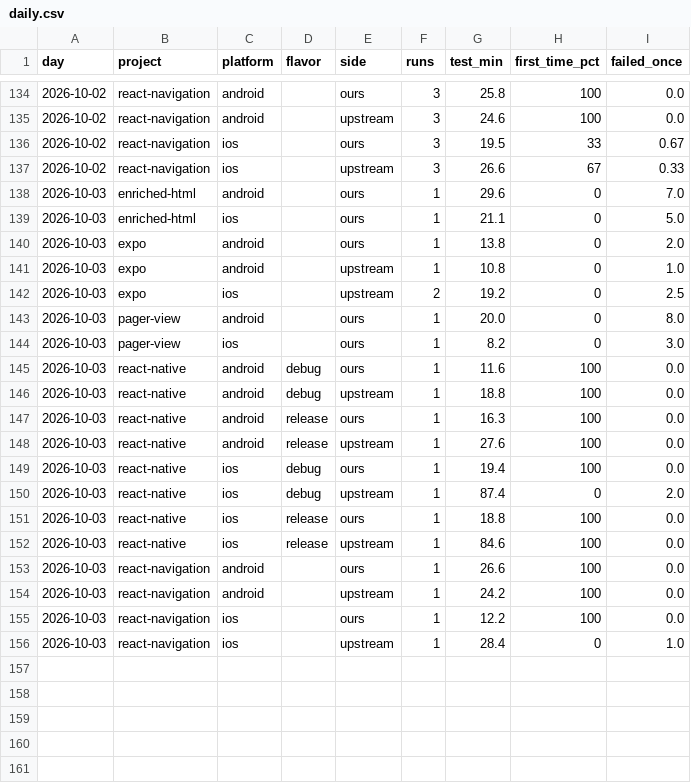
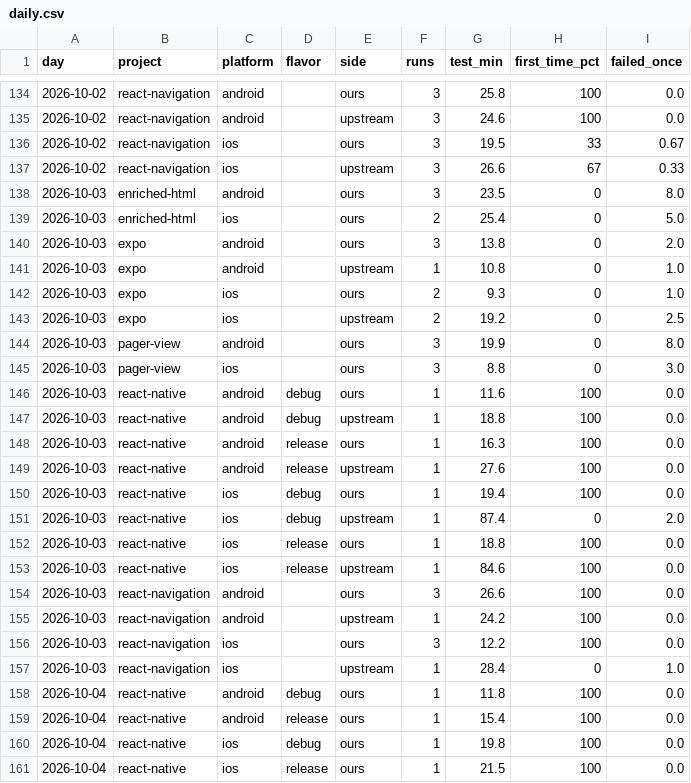
Before and after one commit to maestro-runner-bench/bench-control, a CSV file: results/daily.csv, drawn as a sheet; only a part is shown, gaps mark what is left out.

Commit message:
results: 2026-10-04

```diff
--- a/results/daily.csv
+++ b/results/daily.csv
@@ -137,9 +137,10 @@ day,project,platform,flavor,side,runs,test_min,first_time_pct,failed_once
 2026-10-02,react-navigation,ios,,upstream,3,26.6,67,0.33
-2026-10-03,enriched-html,android,,ours,1,29.6,0,7.0
-2026-10-03,enriched-html,ios,,ours,1,21.1,0,5.0
-2026-10-03,expo,android,,ours,1,13.8,0,2.0
+2026-10-03,enriched-html,android,,ours,3,23.5,0,8.0
+2026-10-03,enriched-html,ios,,ours,2,25.4,0,5.0
+2026-10-03,expo,android,,ours,3,13.8,0,2.0
 2026-10-03,expo,android,,upstream,1,10.8,0,1.0
+2026-10-03,expo,ios,,ours,2,9.3,0,1.0
 2026-10-03,expo,ios,,upstream,2,19.2,0,2.5
-2026-10-03,pager-view,android,,ours,1,20.0,0,8.0
-2026-10-03,pager-view,ios,,ours,1,8.2,0,3.0
+2026-10-03,pager-view,android,,ours,3,19.9,0,8.0
+2026-10-03,pager-view,ios,,ours,3,8.8,0,3.0
 2026-10-03,react-native,android,debug,ours,1,11.6,100,0.0
@@ -152,5 +153,9 @@ day,project,platform,flavor,side,runs,test_min,first_time_pct,failed_once
 2026-10-03,react-native,ios,release,upstream,1,84.6,100,0.0
-2026-10-03,react-navigation,android,,ours,1,26.6,100,0.0
+2026-10-03,react-navigation,android,,ours,3,26.6,100,0.0
 2026-10-03,react-navigation,android,,upstream,1,24.2,100,0.0
-2026-10-03,react-navigation,ios,,ours,1,12.2,100,0.0
+2026-10-03,react-navigation,ios,,ours,3,12.2,100,0.0
 2026-10-03,react-navigation,ios,,upstream,1,28.4,0,1.0
+2026-10-04,react-native,android,debug,ours,1,11.8,100,0.0
+2026-10-04,react-native,android,release,ours,1,15.4,100,0.0
+2026-10-04,react-native,ios,debug,ours,1,19.8,100,0.0
+2026-10-04,react-native,ios,release,ours,1,21.5,100,0.0
```
Also changed, not shown: 21 other files.
